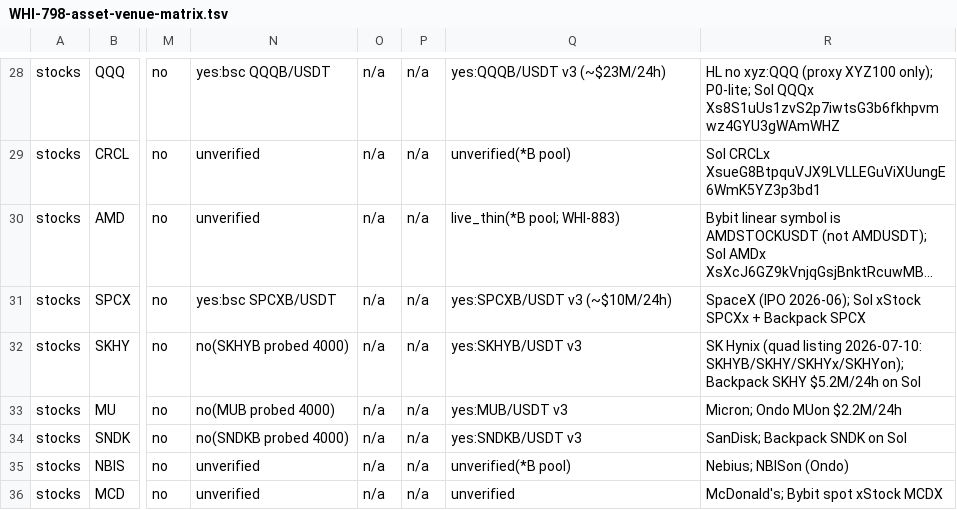
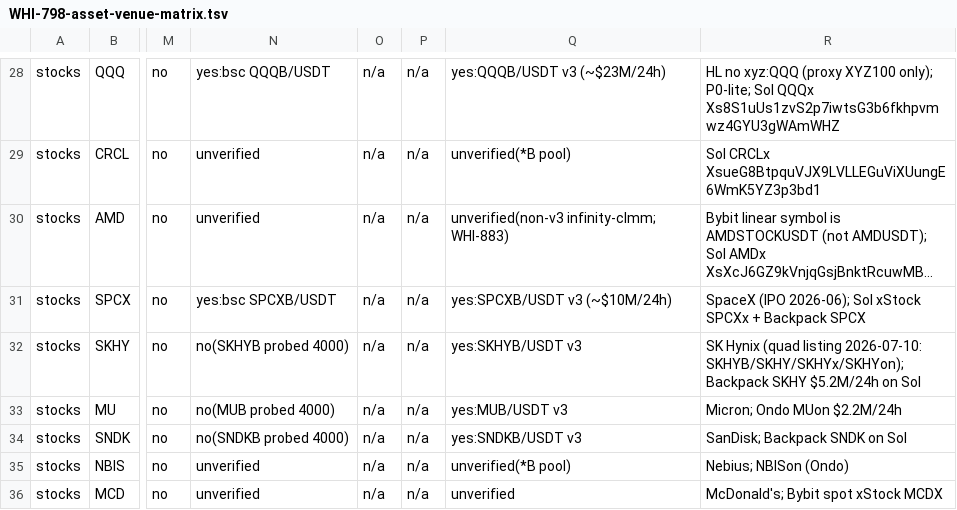
Before and after one commit to Whisker17/spread-comparison-tools, a TSV file: docs/research/samples/WHI-798-asset-venue-matrix.tsv, drawn as a sheet; only a part is shown, gaps mark what is left out; long unchanged cells end in …; the diff names each change by its address in the sheet, - before the commit and + after, or states it on an @@ line.

Commit message:
docs(WHI-883): fix r3 nits — AMD pancake status and NVDAB pool caveat
Align WHI-798 matrix AMD pancake cell with non-v3 infinity-clmm
unverified status. Footnote NVDAB/GPU Gecko top pool so Phase-1 USDT
pool is not over-claimed from the 2026-08-06 snapshot.

```diff
--- a/docs/research/samples/WHI-798-asset-venue-matrix.tsv
+++ b/docs/research/samples/WHI-798-asset-venue-matrix.tsv
-Q30: live_thin(*B pool; WHI-883)
+Q30: unverified(non-v3 infinity-clmm; WHI-883)
```
Also changed, not shown: 2 other files.
